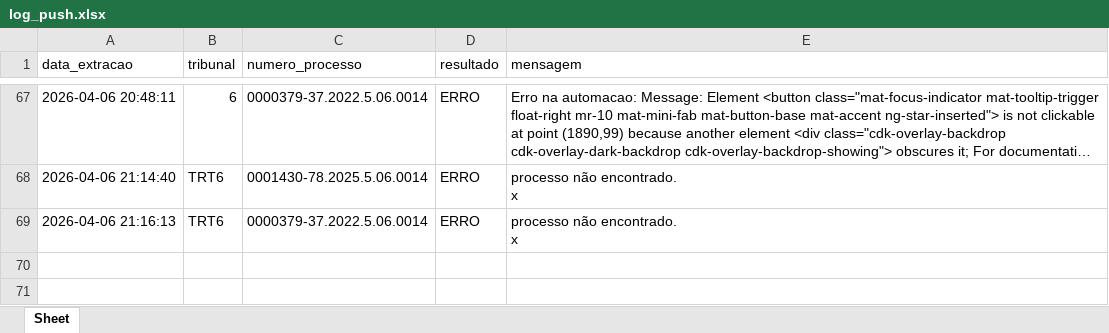
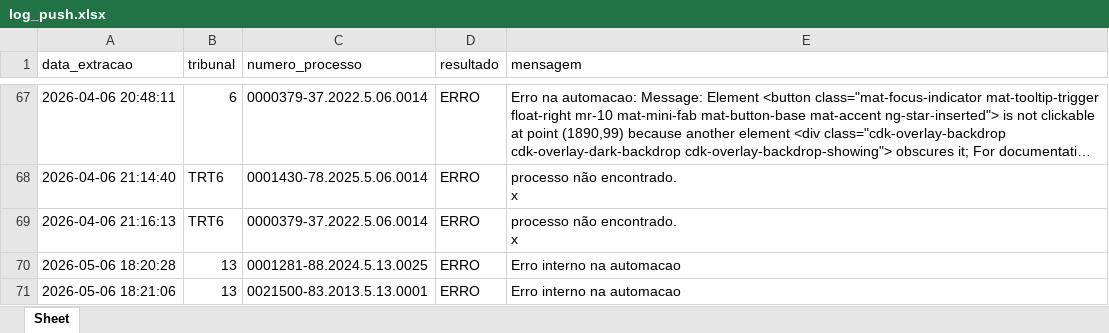
Before and after one commit to LucasWallaceG/api_push_process, an Excel workbook: log_push.xlsx, sheet Sheet, drawn as a sheet; only a part is shown, gaps mark what is left out; long unchanged cells end in …; values as stored, in another font and other column widths than the file's, no borders; the diff names each change by its address in the sheet, - before the commit and + after, or states it on an @@ line.

```diff
--- a/log_push.xlsx (sheet Sheet)
+++ b/log_push.xlsx (sheet Sheet)
+row 70: 2026-05-06 18:20:28 | 13 | 0001281-88.2024.5.13.0025 | ERRO | Erro interno na automacao
+row 71: 2026-05-06 18:21:06 | 13 | 0021500-83.2013.5.13.0001 | ERRO | Erro interno na automacao
```
Also changed, not shown: 2 other files.
